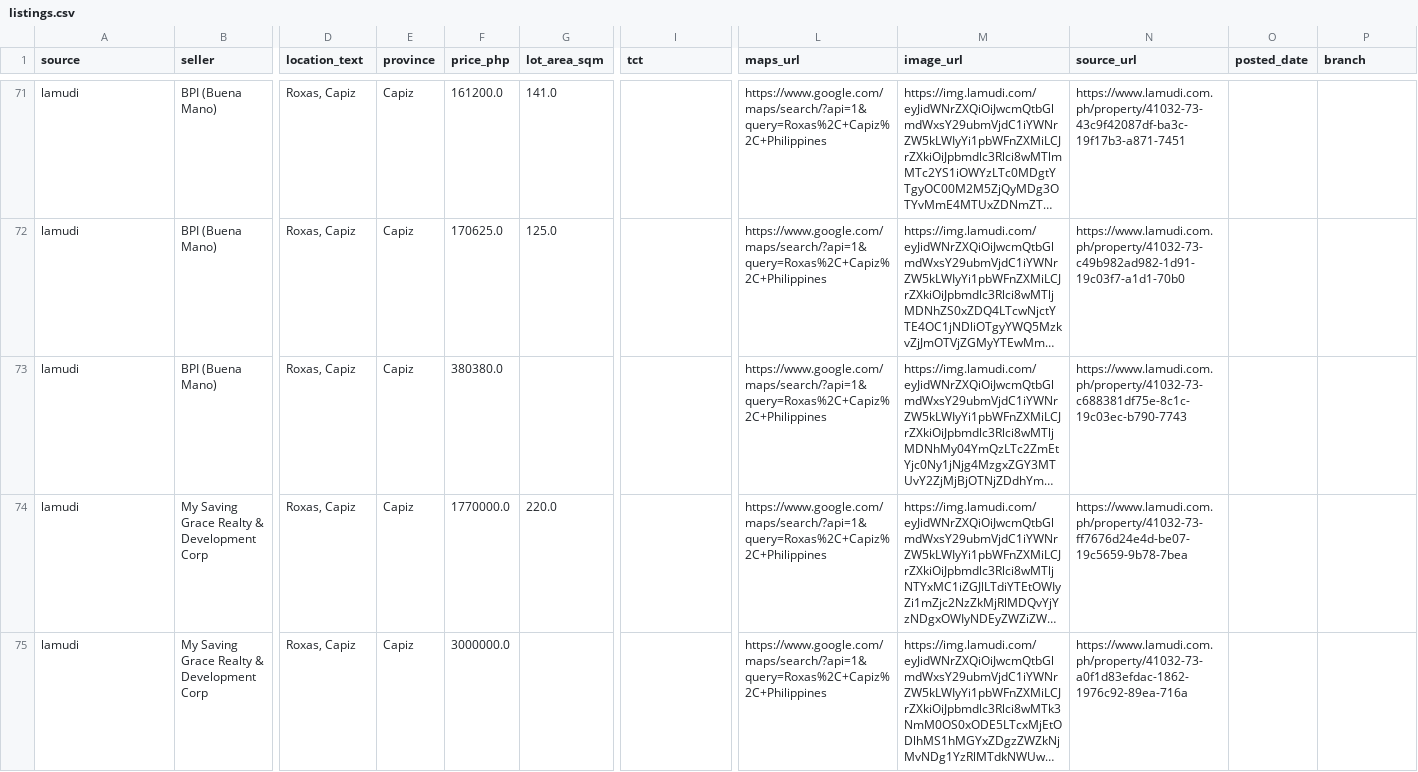
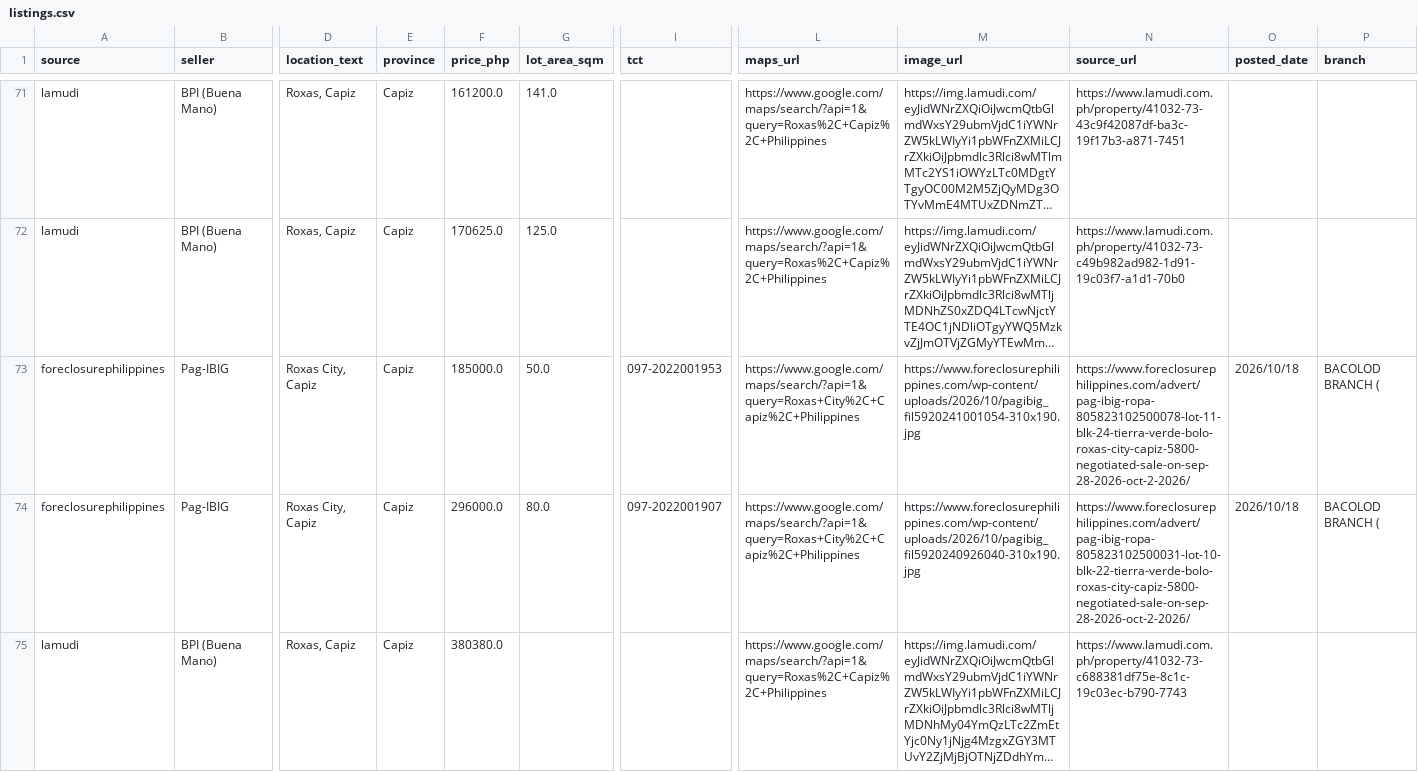
Before and after one commit to AIinterruptor/panay-foreclosure-tracker, a CSV file: docs/data/listings.csv, drawn as a sheet; only a part is shown, gaps mark what is left out; the shorter side is filled out with more unchanged rows; long unchanged cells end in …; rows hold the shown columns only; the diff covers the shown part only; the diff names each change by its address in the sheet, - before the commit and + after, or states it on an @@ line.

```diff
--- a/docs/data/listings.csv
+++ b/docs/data/listings.csv
+row 73: foreclosurephilippines | Pag-IBIG | Roxas City, Capiz | Capiz | 185000.0 | 50.0 | 097-2022001953 | https://www.google.com/maps/search/?api=1&query=Roxas+City%2C+Capiz%2C+Philippines | https://www.foreclosurephilippines.com/wp-content/uploads/2026/10/pagibig_fil5920241001054-310x190.jpg | https://www.foreclosurephilippines.com/advert/pag-ibig-ropa-805823102500078-lot-11-blk-24-tierra-verde-bolo-roxas-city-capiz-5800-negotiated-sale-on-sep-28-2026-oct-2-2026/ | 2026/10/18 | BACOLOD BRANCH (
+row 74: foreclosurephilippines | Pag-IBIG | Roxas City, Capiz | Capiz | 296000.0 | 80.0 | 097-2022001907 | https://www.google.com/maps/search/?api=1&query=Roxas+City%2C+Capiz%2C+Philippines | https://www.foreclosurephilippines.com/wp-content/uploads/2026/10/pagibig_fil5920240926040-310x190.jpg | https://www.foreclosurephilippines.com/advert/pag-ibig-ropa-805823102500031-lot-10-blk-22-tierra-verde-bolo-roxas-city-capiz-5800-negotiated-sale-on-sep-28-2026-oct-2-2026/ | 2026/10/18 | BACOLOD BRANCH (
```
Also changed, not shown: 7 added rows elsewhere in this file, 2 other files.
